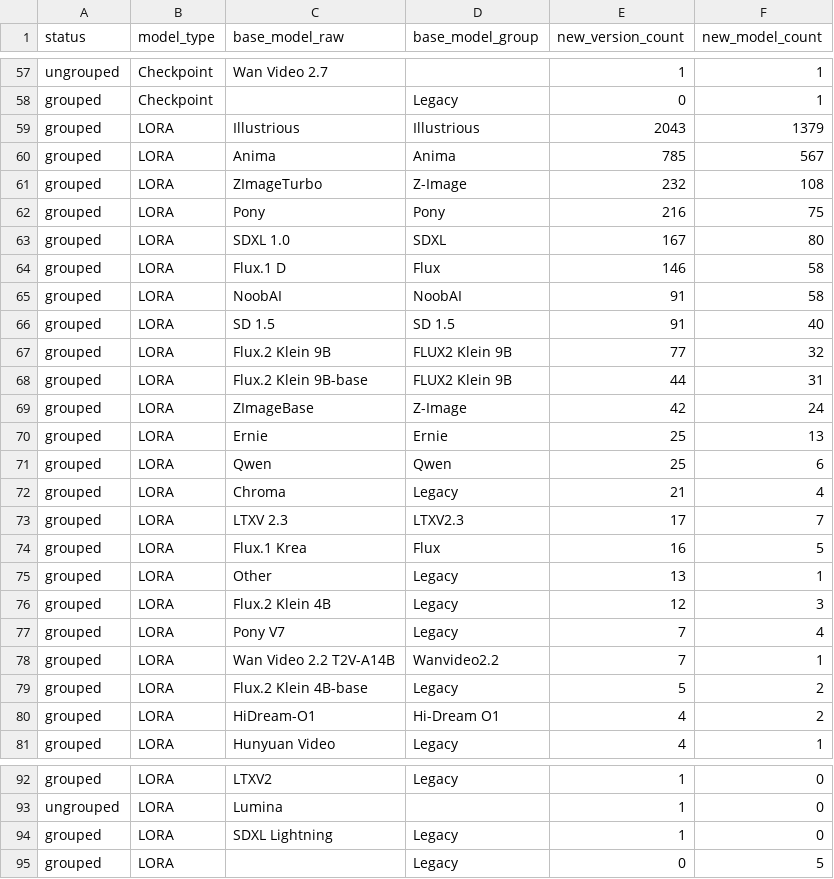
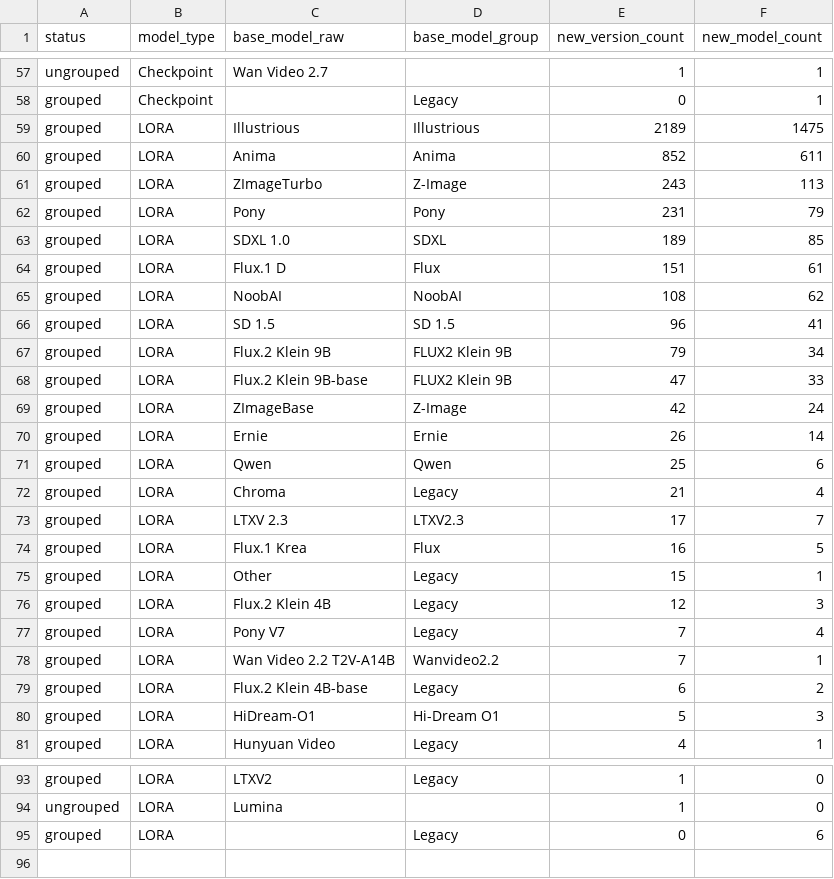
Before and after one commit to Shiba-2-shiba/civiresearch-experimental, a CSV file: data/exports/base_model_audit.csv, drawn as a sheet; only a part is shown, gaps mark what is left out; the diff covers the shown part only.

```diff
--- a/data/exports/base_model_audit.csv
+++ b/data/exports/base_model_audit.csv
@@ -58,14 +58,14 @@ ungrouped,Checkpoint,Wan Video 2.7,,1,1
 grouped,Checkpoint,,Legacy,0,1
-grouped,LORA,Illustrious,Illustrious,2043,1379
-grouped,LORA,Anima,Anima,785,567
-grouped,LORA,ZImageTurbo,Z-Image,232,108
-grouped,LORA,Pony,Pony,216,75
-grouped,LORA,SDXL 1.0,SDXL,167,80
-grouped,LORA,Flux.1 D,Flux,146,58
-grouped,LORA,NoobAI,NoobAI,91,58
-grouped,LORA,SD 1.5,SD 1.5,91,40
-grouped,LORA,Flux.2 Klein 9B,FLUX2 Klein 9B,77,32
-grouped,LORA,Flux.2 Klein 9B-base,FLUX2 Klein 9B,44,31
+grouped,LORA,Illustrious,Illustrious,2189,1475
+grouped,LORA,Anima,Anima,852,611
+grouped,LORA,ZImageTurbo,Z-Image,243,113
+grouped,LORA,Pony,Pony,231,79
+grouped,LORA,SDXL 1.0,SDXL,189,85
+grouped,LORA,Flux.1 D,Flux,151,61
+grouped,LORA,NoobAI,NoobAI,108,62
+grouped,LORA,SD 1.5,SD 1.5,96,41
+grouped,LORA,Flux.2 Klein 9B,FLUX2 Klein 9B,79,34
+grouped,LORA,Flux.2 Klein 9B-base,FLUX2 Klein 9B,47,33
 grouped,LORA,ZImageBase,Z-Image,42,24
-grouped,LORA,Ernie,Ernie,25,13
+grouped,LORA,Ernie,Ernie,26,14
 grouped,LORA,Qwen,Qwen,25,6
@@ -74,3 +74,3 @@ grouped,LORA,LTXV 2.3,LTXV2.3,17,7
 grouped,LORA,Flux.1 Krea,Flux,16,5
-grouped,LORA,Other,Legacy,13,1
+grouped,LORA,Other,Legacy,15,1
 grouped,LORA,Flux.2 Klein 4B,Legacy,12,3
@@ -78,4 +78,4 @@ grouped,LORA,Pony V7,Legacy,7,4
 grouped,LORA,Wan Video 2.2 T2V-A14B,Wanvideo2.2,7,1
-grouped,LORA,Flux.2 Klein 4B-base,Legacy,5,2
-grouped,LORA,HiDream-O1,Hi-Dream O1,4,2
+grouped,LORA,Flux.2 Klein 4B-base,Legacy,6,2
+grouped,LORA,HiDream-O1,Hi-Dream O1,5,3
 grouped,LORA,Hunyuan Video,Legacy,4,1
@@ -93,3 +94,2 @@ grouped,LORA,LTXV2,Legacy,1,0
 ungrouped,LORA,Lumina,,1,0
-grouped,LORA,SDXL Lightning,Legacy,1,0
-grouped,LORA,,Legacy,0,5
+grouped,LORA,,Legacy,0,6
```
Also changed, not shown: 1 added row and 8 edited cells elsewhere in this file, data/daily_counts.csv, data/exports/monthly_counts.csv, 3 other files.
